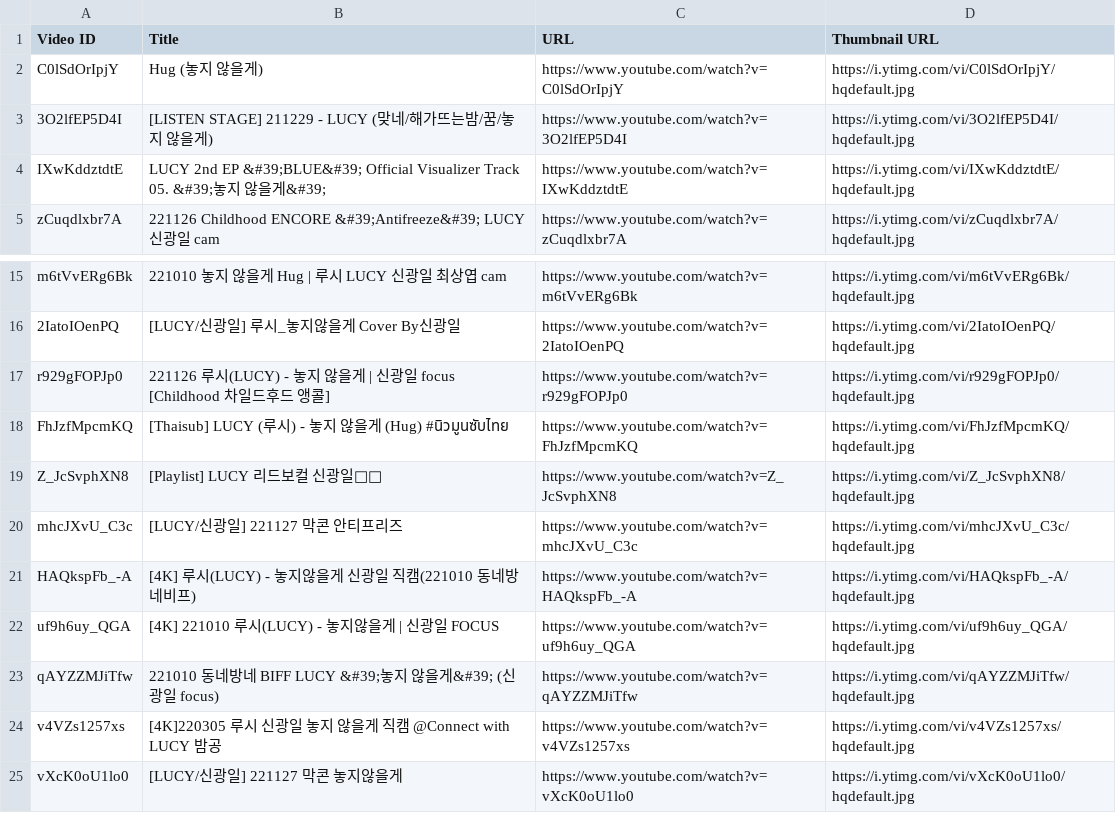
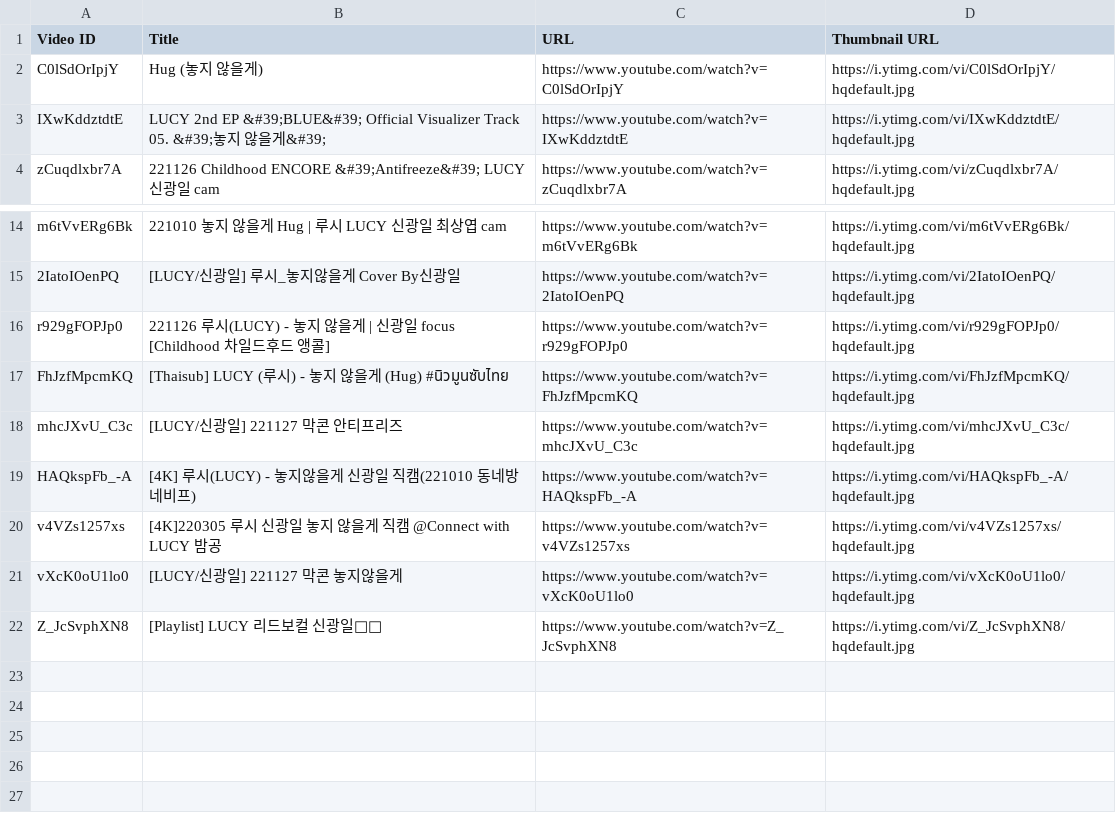
Before and after one commit to Gbintree/DevForDuck-LUCY, a CSV file: Resources/Light1/Song_Hug/videos.csv (was Resources/Light1/Song_NotLettingGo/videos.csv), drawn as a sheet; only a part is shown, gaps mark what is left out.

Commit message:
Update 놓지않을게 DB

```diff
--- a/Resources/Light1/Song_NotLettingGo/videos.csv
+++ b/Resources/Light1/Song_Hug/videos.csv
@@ -2,3 +2,2 @@ Video ID,Title,URL,Thumbnail URL
 C0lSdOrIpjY,Hug (놓지 않을게),https://www.youtube.com/watch?v=C0lSdOrIpjY,https://i.ytimg.com/vi/C0lSdOrIpjY/hqdefault.jpg
-3O2lfEP5D4I,[LISTEN STAGE] 211229 - LUCY (맞네/해가뜨는밤/꿈/놓지 않을게),https://www.youtube.com/watch?v=3O2lfEP5D4I,https://i.ytimg.com/vi/3O2lfEP5D4I/hqdefault.jpg
 IXwKddztdtE,LUCY 2nd EP &#39;BLUE&#39; Official Visualizer Track 05. &#39;놓지 않을게&#39;,https://www.youtube.com/watch?v=IXwKddztdtE,https://i.ytimg.com/vi/IXwKddztdtE/hqdefault.jpg
@@ -18,8 +17,6 @@ r929gFOPJp0,221126 루시(LUCY) - 놓지 않을게 | 신광일 focus [Childhood
 FhJzfMpcmKQ,[Thaisub] LUCY (루시) -  놓지 않을게 (Hug) #นิวมูนซับไทย,https://www.youtube.com/watch?v=FhJzfMpcmKQ,https://i.ytimg.com/vi/FhJzfMpcmKQ/hqdefault.jpg
-Z_JcSvphXN8,[Playlist] LUCY 리드보컬 신광일🐻💙,https://www.youtube.com/watch?v=Z_JcSvphXN8,https://i.ytimg.com/vi/Z_JcSvphXN8/hqdefault.jpg
 mhcJXvU_C3c,[LUCY/신광일] 221127 막콘 안티프리즈,https://www.youtube.com/watch?v=mhcJXvU_C3c,https://i.ytimg.com/vi/mhcJXvU_C3c/hqdefault.jpg
 HAQkspFb_-A,[4K] 루시(LUCY) - 놓지않을게 신광일 직캠(221010 동네방네비프),https://www.youtube.com/watch?v=HAQkspFb_-A,https://i.ytimg.com/vi/HAQkspFb_-A/hqdefault.jpg
-uf9h6uy_QGA,[4K] 221010 루시(LUCY) - 놓지않을게 | 신광일 FOCUS,https://www.youtube.com/watch?v=uf9h6uy_QGA,https://i.ytimg.com/vi/uf9h6uy_QGA/hqdefault.jpg
-qAYZZMJiTfw,221010 동네방네 BIFF LUCY &#39;놓지 않을게&#39; (신광일 focus),https://www.youtube.com/watch?v=qAYZZMJiTfw,https://i.ytimg.com/vi/qAYZZMJiTfw/hqdefault.jpg
 v4VZs1257xs,[4K]220305 루시 신광일 놓지 않을게 직캠 @Connect with LUCY 밤공,https://www.youtube.com/watch?v=v4VZs1257xs,https://i.ytimg.com/vi/v4VZs1257xs/hqdefault.jpg
 vXcK0oU1lo0,[LUCY/신광일] 221127 막콘 놓지않을게,https://www.youtube.com/watch?v=vXcK0oU1lo0,https://i.ytimg.com/vi/vXcK0oU1lo0/hqdefault.jpg
+Z_JcSvphXN8,[Playlist] LUCY 리드보컬 신광일🐻💙,https://www.youtube.com/watch?v=Z_JcSvphXN8,https://i.ytimg.com/vi/Z_JcSvphXN8/hqdefault.jpg
```
Also changed, not shown: 1 other file.
